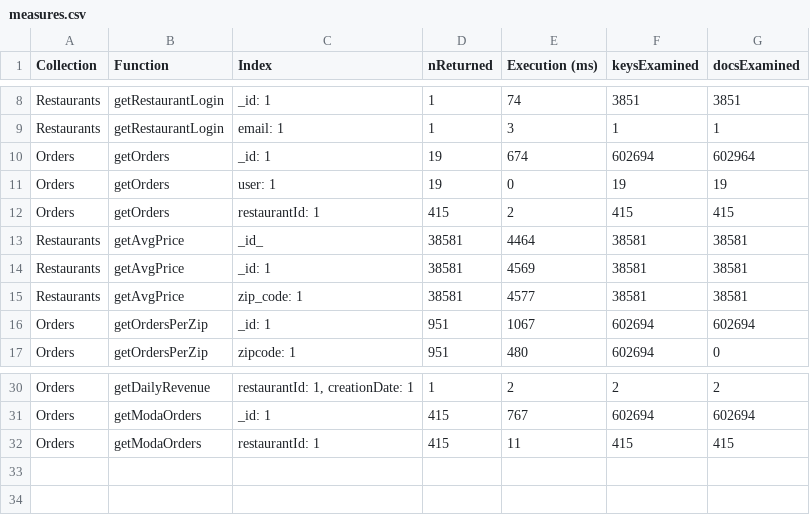
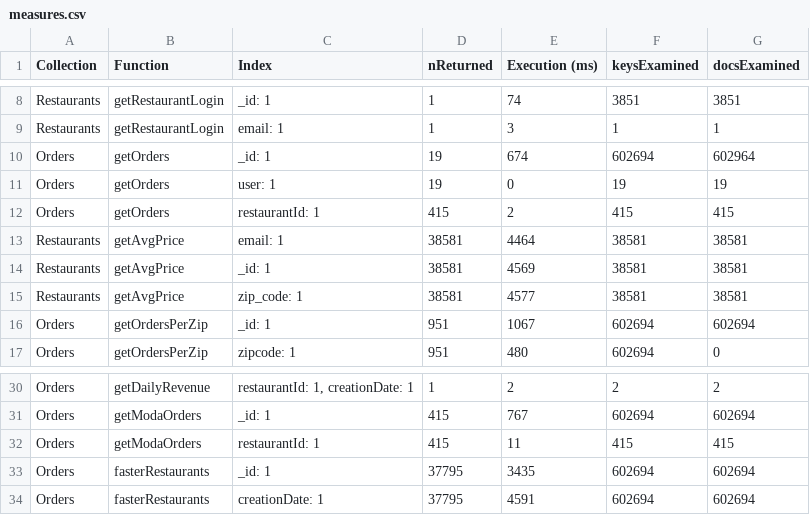
Before and after one commit to gabrielemarino-gm/Neo4Food, a CSV file: scriptsAndWorkflow/measures.csv, drawn as a sheet; only a part is shown, gaps mark what is left out.

```diff
--- a/scriptsAndWorkflow/measures.csv
+++ b/scriptsAndWorkflow/measures.csv
@@ -12,3 +12,3 @@ Orders, getOrders,user: 1, 19, 0, 19, 19
 Orders, getOrders,restaurantId: 1, 415, 2, 415, 415
-Restaurants,getAvgPrice,_id_,38581,4464,38581,38581
+Restaurants,getAvgPrice,email: 1,38581,4464,38581,38581
 Restaurants,getAvgPrice,_id: 1,38581,4569,38581,38581
@@ -32 +32,3 @@ Orders,getModaOrders,_id: 1,415,767,602694,602694
 Orders,getModaOrders,restaurantId: 1,415,11,415,415
+Orders,fasterRestaurants,_id: 1,37795,3435,602694,602694
+Orders,fasterRestaurants,creationDate: 1,37795,4591,602694,602694
```
Also changed, not shown: 1 other file.
